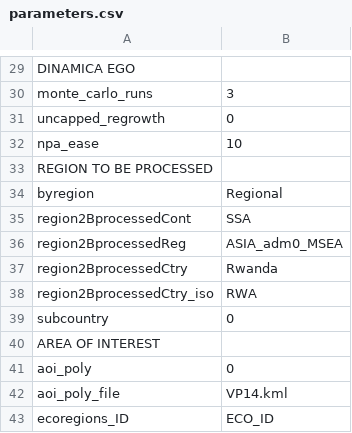
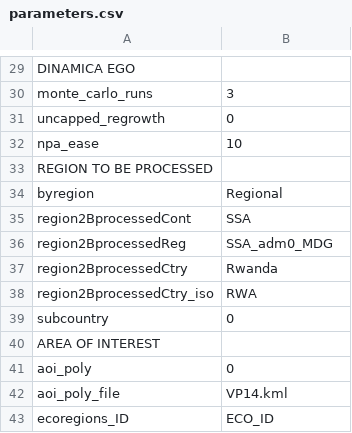
Before and after one commit to mofuss/mofuss, a CSV file: localhost/scripts/working_folders_prep/parameters.csv, drawn as a sheet; only a part is shown, gaps mark what is left out.

```diff
--- a/localhost/scripts/working_folders_prep/parameters.csv
+++ b/localhost/scripts/working_folders_prep/parameters.csv
@@ -35,3 +35,3 @@ byregion,Regional
 region2BprocessedCont,SSA
-region2BprocessedReg,ASIA_adm0_MSEA
+region2BprocessedReg,SSA_adm0_MDG
 region2BprocessedCtry,Rwanda
```
Also changed, not shown: 11 other files.
